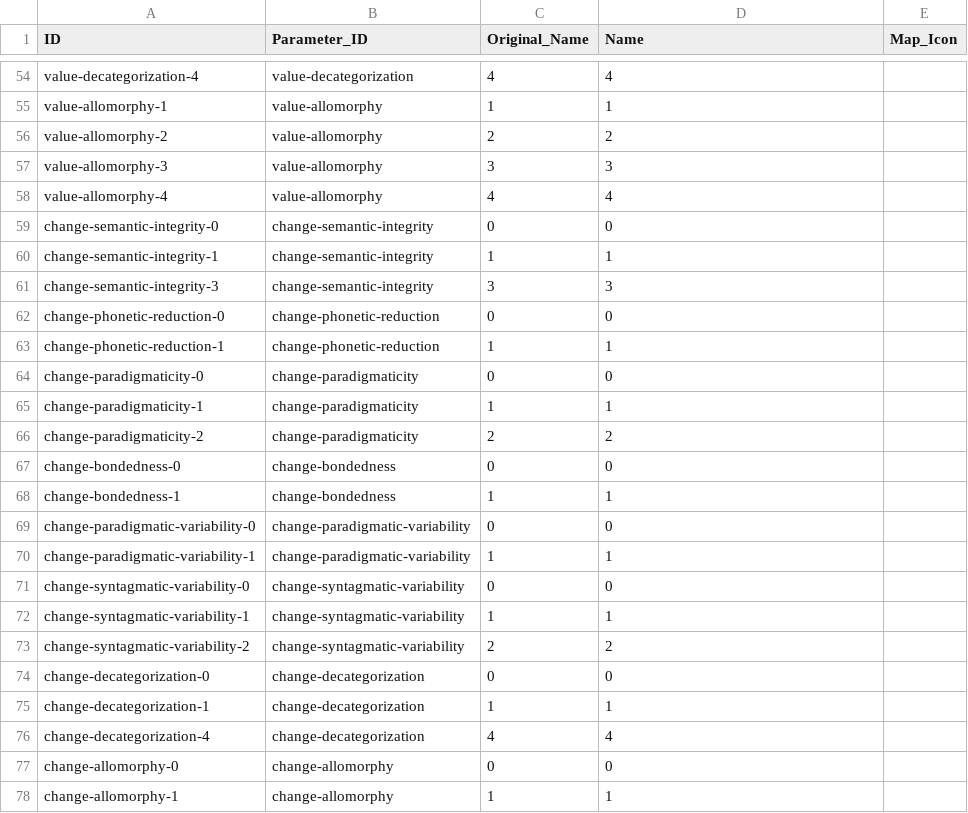
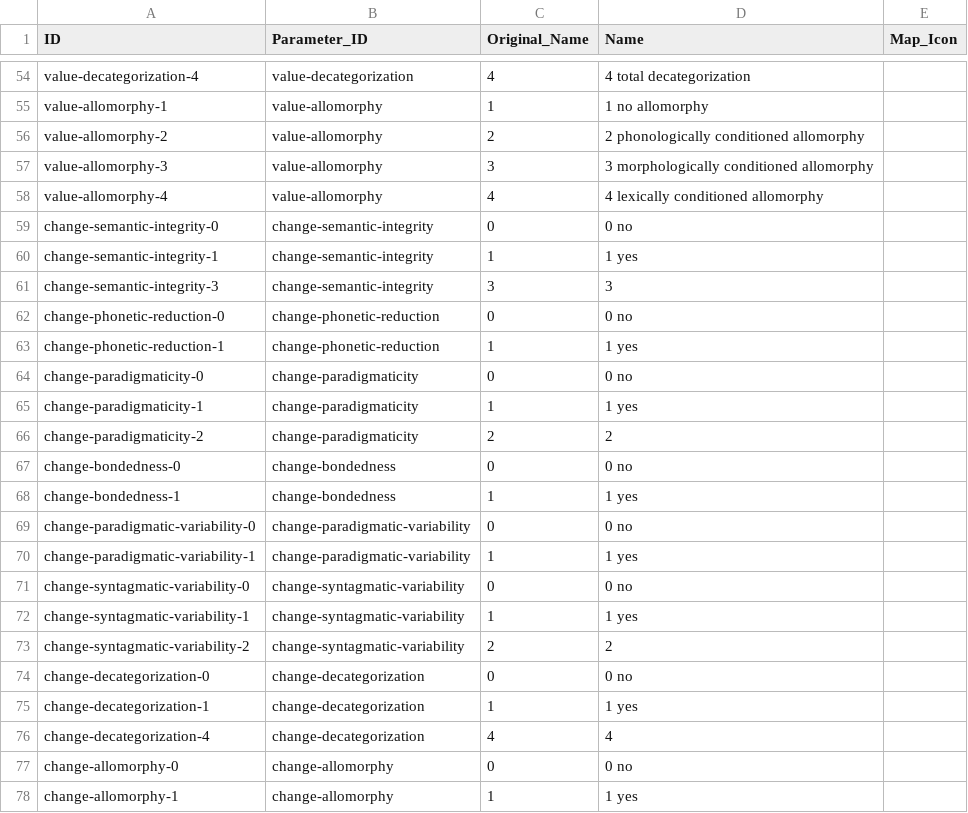
Before and after one commit to cldf-datasets/magram, a CSV file: etc/ccodes.csv, drawn as a sheet; only a part is shown, gaps mark what is left out; the diff covers the shown part only; the diff names each change by its address in the sheet, - before the commit and + after, or states it on an @@ line.

```diff
--- a/etc/ccodes.csv
+++ b/etc/ccodes.csv
-D54 (Name): 4
+D54 (Name): 4 total decategorization
-D55 (Name): 1
+D55 (Name): 1 no allomorphy
-D56 (Name): 2
+D56 (Name): 2 phonologically conditioned allomorphy
-D57 (Name): 3
+D57 (Name): 3 morphologically conditioned allomorphy
-D58 (Name): 4
+D58 (Name): 4 lexically conditioned allomorphy
-D59 (Name): 0
+D59 (Name): 0 no
-D60 (Name): 1
+D60 (Name): 1 yes
-D62 (Name): 0
+D62 (Name): 0 no
-D63 (Name): 1
+D63 (Name): 1 yes
-D64 (Name): 0
+D64 (Name): 0 no
-D65 (Name): 1
+D65 (Name): 1 yes
-D67 (Name): 0
+D67 (Name): 0 no
-D68 (Name): 1
+D68 (Name): 1 yes
-D69 (Name): 0
+D69 (Name): 0 no
-D70 (Name): 1
+D70 (Name): 1 yes
-D71 (Name): 0
+D71 (Name): 0 no
-D72 (Name): 1
+D72 (Name): 1 yes
-D74 (Name): 0
+D74 (Name): 0 no
-D75 (Name): 1
+D75 (Name): 1 yes
-D77 (Name): 0
+D77 (Name): 0 no
-D78 (Name): 1
+D78 (Name): 1 yes
```
Also changed, not shown: 27 edited cells elsewhere in this file, etc/cparameters.csv, etc/lparameters.csv.
